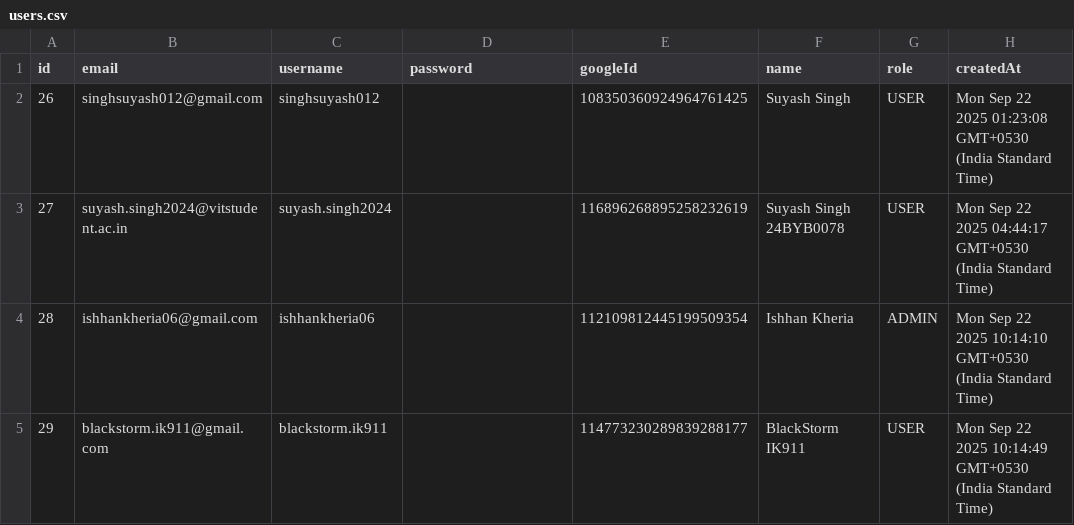
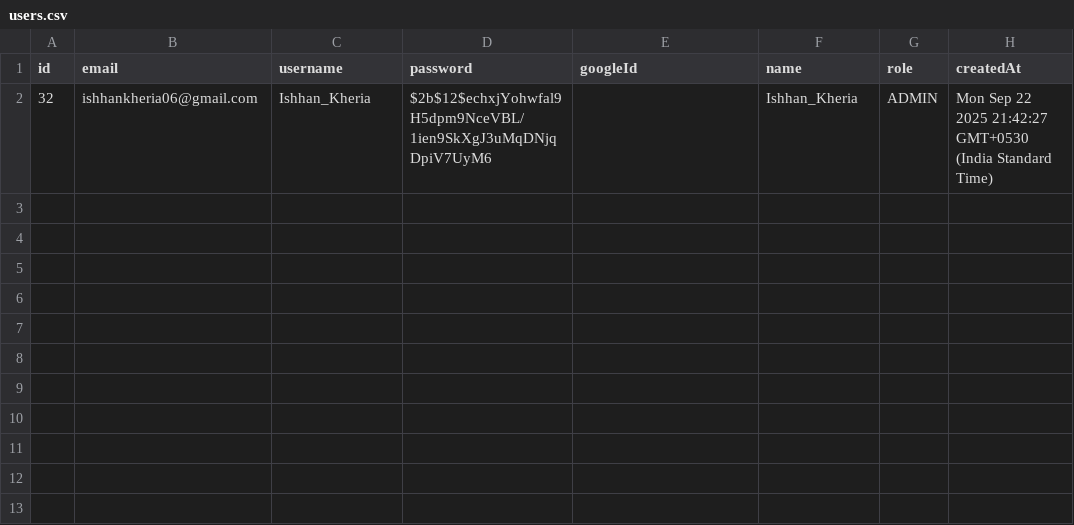
Before and after one commit to samarthnaikk/DevJam25, a CSV file: users.csv, drawn as a sheet; removed rows and columns are numbered as before the commit, all else as after; the diff names each change by its address in the sheet, - before the commit and + after, or states it on an @@ line.

Commit message:
feat: Frontend Backend integration 1.0 Ishhan

```diff
--- a/users.csv
+++ b/users.csv
-row 2: 26 | singhsuyash012@gmail.com | singhsuyash012 |  | 108350360924964761425 | Suyash Singh | USER | Mon Sep 22 2025 01:23:08 GMT+0530 (India Standard Time)
-row 3: 27 | suyash.singh2024@vitstudent.ac.in | suyash.singh2024 |  | 116896268895258232619 | Suyash Singh 24BYB0078 | USER | Mon Sep 22 2025 04:44:17 GMT+0530 (India Standard Time)
-row 4: 28 | ishhankheria06@gmail.com | ishhankheria06 |  | 112109812445199509354 | Ishhan Kheria | ADMIN | Mon Sep 22 2025 10:14:10 GMT+0530 (India Standard Time)
-row 5: 29 | blackstorm.ik911@gmail.com | blackstorm.ik911 |  | 114773230289839288177 | BlackStorm IK911 | USER | Mon Sep 22 2025 10:14:49 GMT+0530 (India Standard Time)
+row 2: 32 | ishhankheria06@gmail.com | Ishhan_Kheria | $2b$12$echxjYohwfal9H5dpm9NceVBL/1ien9SkXgJ3uMqDNjqDpiV7UyM6 |  | Ishhan_Kheria | ADMIN | Mon Sep 22 2025 21:42:27 GMT+0530 (India Standard Time)
```
Also changed, not shown: 9 other files.
